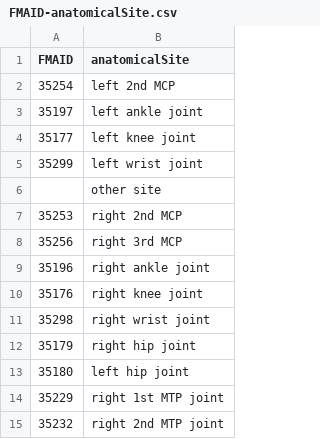
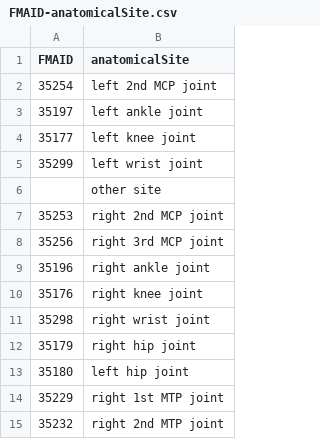
Before and after one commit to ARK-Portal/data_model, a CSV file: annotation_maps/FMAID-anatomicalSite.csv, drawn as a sheet.

Commit message:
standardize anatomicalSite by adding 'joint'

```diff
--- a/annotation_maps/FMAID-anatomicalSite.csv
+++ b/annotation_maps/FMAID-anatomicalSite.csv
@@ -1,3 +1,3 @@
 FMAID,anatomicalSite
-35254,left 2nd MCP
+35254,left 2nd MCP joint
 35197,left ankle joint
@@ -6,4 +6,4 @@ FMAID,anatomicalSite
 ,other site
-35253,right 2nd MCP
-35256,right 3rd MCP
+35253,right 2nd MCP joint
+35256,right 3rd MCP joint
 35196,right ankle joint
```
